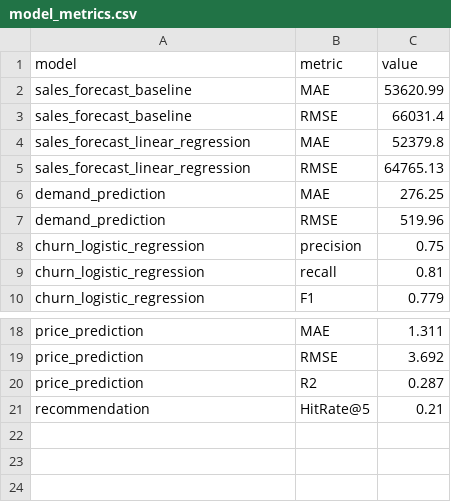
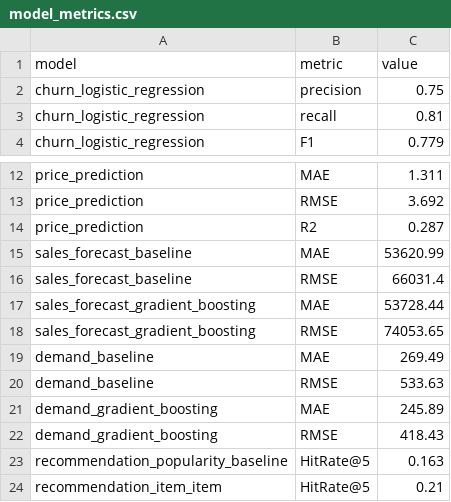
Before and after one commit to danielnrz/retail-sales-customer-intelligence, a CSV file: outputs/metrics/model_metrics.csv, drawn as a sheet; only a part is shown, gaps mark what is left out.

Commit message:
fix: separate model selection from final test evaluation in sales forecasting

```diff
--- a/outputs/metrics/model_metrics.csv
+++ b/outputs/metrics/model_metrics.csv
@@ -1,8 +1,2 @@
 model,metric,value
-sales_forecast_baseline,MAE,53620.99
-sales_forecast_baseline,RMSE,66031.4
-sales_forecast_linear_regression,MAE,52379.8
-sales_forecast_linear_regression,RMSE,64765.13
-demand_prediction,MAE,276.25
-demand_prediction,RMSE,519.96
 churn_logistic_regression,precision,0.75
@@ -20,2 +14,11 @@ price_prediction,RMSE,3.692
 price_prediction,R2,0.287
-recommendation,HitRate@5,0.21
+sales_forecast_baseline,MAE,53620.99
+sales_forecast_baseline,RMSE,66031.4
+sales_forecast_gradient_boosting,MAE,53728.44
+sales_forecast_gradient_boosting,RMSE,74053.65
+demand_baseline,MAE,269.49
+demand_baseline,RMSE,533.63
+demand_gradient_boosting,MAE,245.89
+demand_gradient_boosting,RMSE,418.43
+recommendation_popularity_baseline,HitRate@5,0.163
+recommendation_item_item,HitRate@5,0.21
```
Also changed, not shown: 4 other files.
